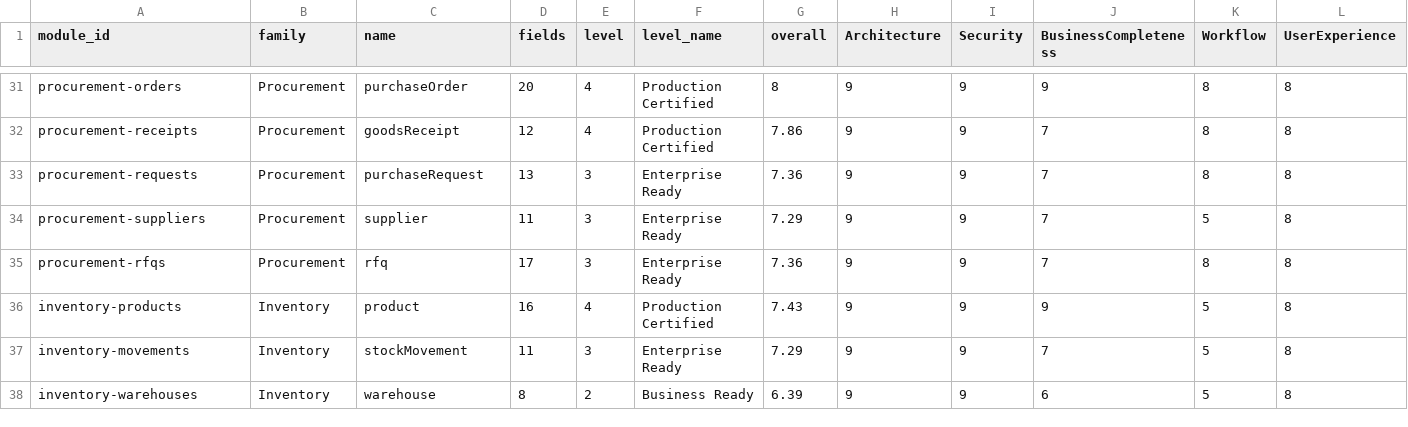
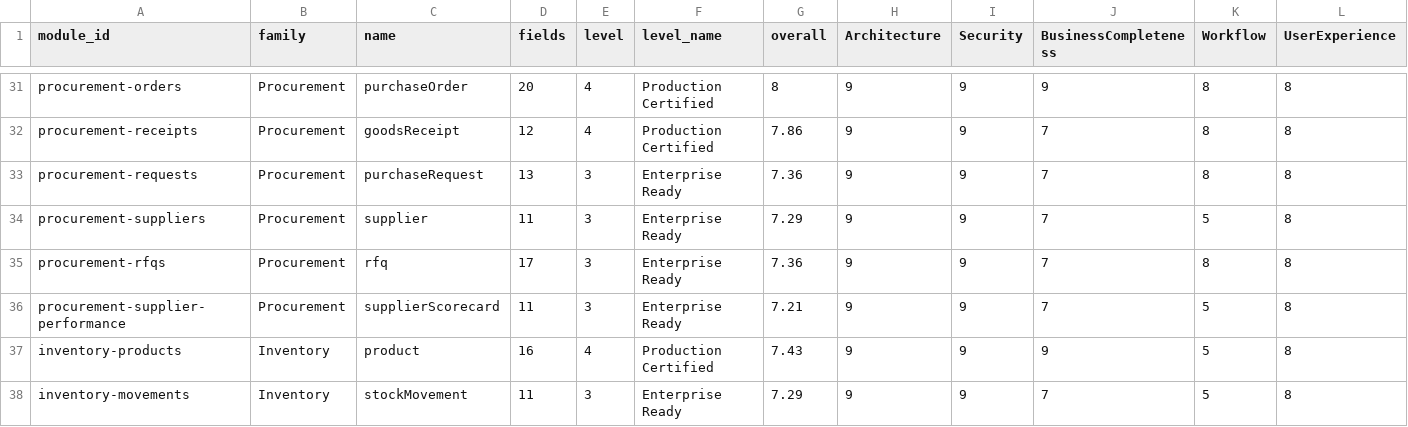
Before and after one commit to neuropauselab/neuropause-desktop, a CSV file: certification-matrix.csv, drawn as a sheet; only a part is shown, gaps mark what is left out; the shorter side is filled out with more unchanged rows; rows hold the shown columns only; the diff names each change by its address in the sheet, - before the commit and + after, or states it on an @@ line.

Commit message:
feat(procurement): W3.2 supplier performance — immutable scorecard registers from goods-receipt evidence (on-time rate, symmetric quantity-accuracy penalty, printed score formula, unmeasured suppliers named not fabricated); certification 68→69

```diff
--- a/certification-matrix.csv
+++ b/certification-matrix.csv
+row 36: procurement-supplier-performance | Procurement | supplierScorecard | 11 | 3 | Enterprise Ready | 7.21 | 9 | 9 | 7 | 5 | 8
```
Also changed, not shown: 7 other files.
